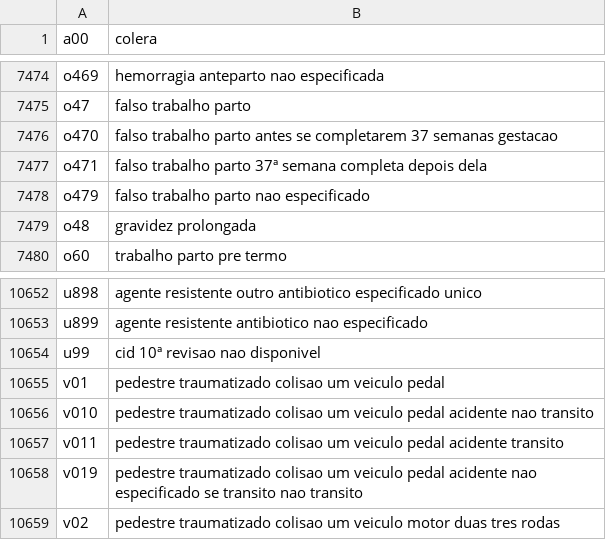
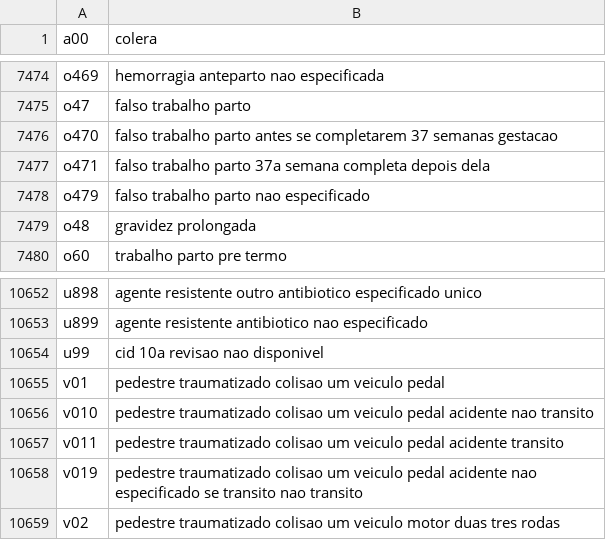
Before and after one commit to kyriosdata/cid10, a CSV file: cid-dados/src/main/resources/cid/busca.csv, drawn as a sheet; only a part is shown, gaps mark what is left out.

```diff
--- a/cid-dados/src/main/resources/cid/busca.csv
+++ b/cid-dados/src/main/resources/cid/busca.csv
@@ -7476,3 +7476,3 @@ o47;falso trabalho parto
 o470;falso trabalho parto antes se completarem 37 semanas gestacao
-o471;falso trabalho parto 37ª semana completa depois dela
+o471;falso trabalho parto 37a semana completa depois dela
 o479;falso trabalho parto nao especificado
@@ -10653,3 +10653,3 @@ u898;agente resistente outro antibiotico especificado unico
 u899;agente resistente antibiotico nao especificado
-u99;cid 10ª revisao nao disponivel
+u99;cid 10a revisao nao disponivel
 v01;pedestre traumatizado colisao um veiculo pedal
```
Also changed, not shown: 1 other file.
